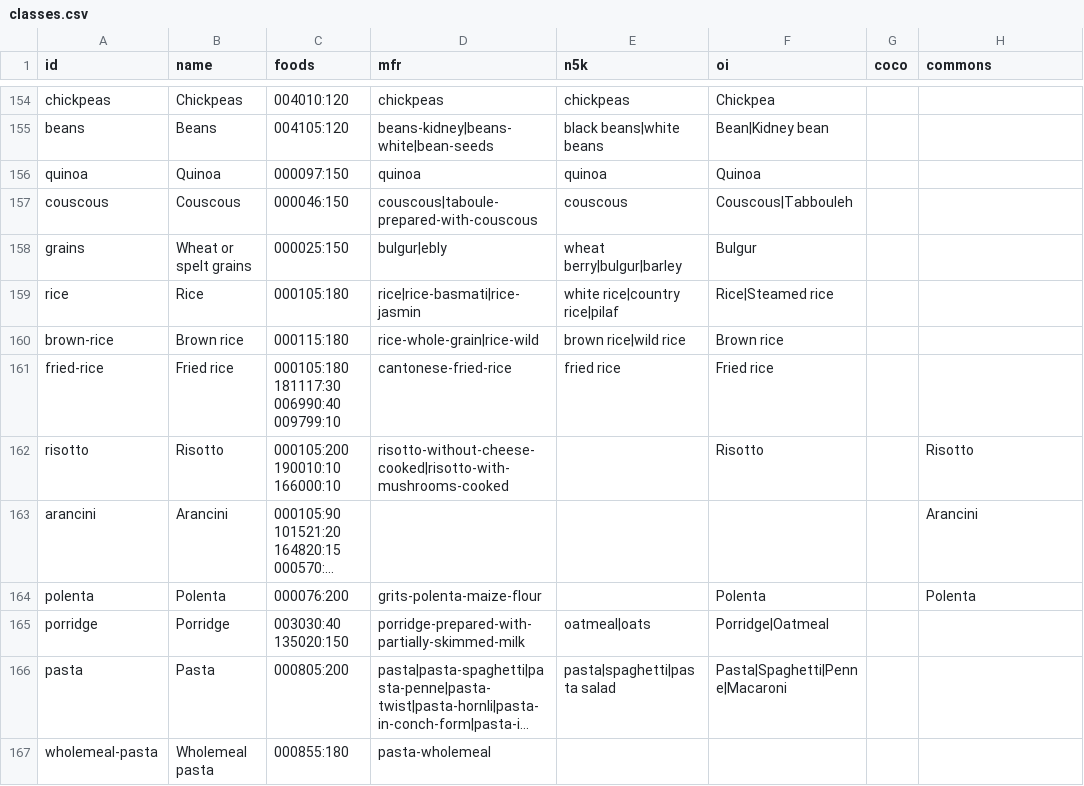
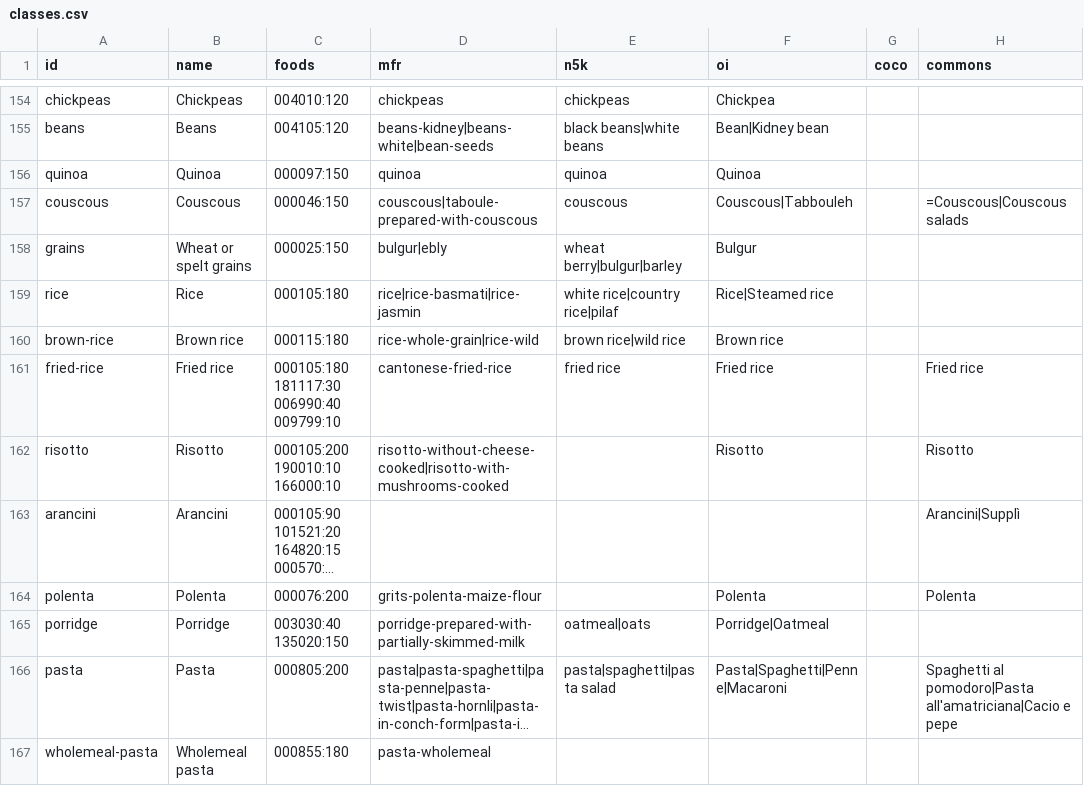
Before and after one commit to NickGhignatti/fit-os, a CSV file: tools/food-model/classes.csv, drawn as a sheet; only a part is shown, gaps mark what is left out; long unchanged cells end in …; the diff covers the shown part only; the diff names each change by its address in the sheet, - before the commit and + after, or states it on an @@ line.

Commit message:
chore(food-model): more Commons dishes, skip broad subcategories

```diff
--- a/tools/food-model/classes.csv
+++ b/tools/food-model/classes.csv
-H157 (commons): (empty)
+H157 (commons): =Couscous|Couscous salads
-H161 (commons): (empty)
+H161 (commons): Fried rice
-H163 (commons): Arancini
+H163 (commons): Arancini|Supplì
-H166 (commons): (empty)
+H166 (commons): Spaghetti al pomodoro|Pasta all'amatriciana|Cacio e pepe
```
Also changed, not shown: 47 edited cells elsewhere in this file, 2 other files.
